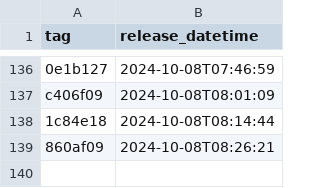
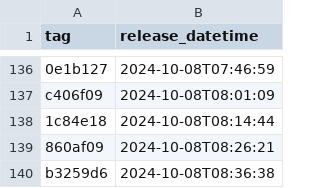
Before and after one commit to NHSDigital/prescriptionsforpatients, a CSV file: _data/internal-dev_deployments.csv, drawn as a sheet; only a part is shown, gaps mark what is left out.

```diff
--- a/_data/internal-dev_deployments.csv
+++ b/_data/internal-dev_deployments.csv
@@ -139 +139,2 @@ c406f09,2024-10-08T08:01:09
 860af09,2024-10-08T08:26:21
+b3259d6,2024-10-08T08:36:38
```
Also changed, not shown: 1 other file.
